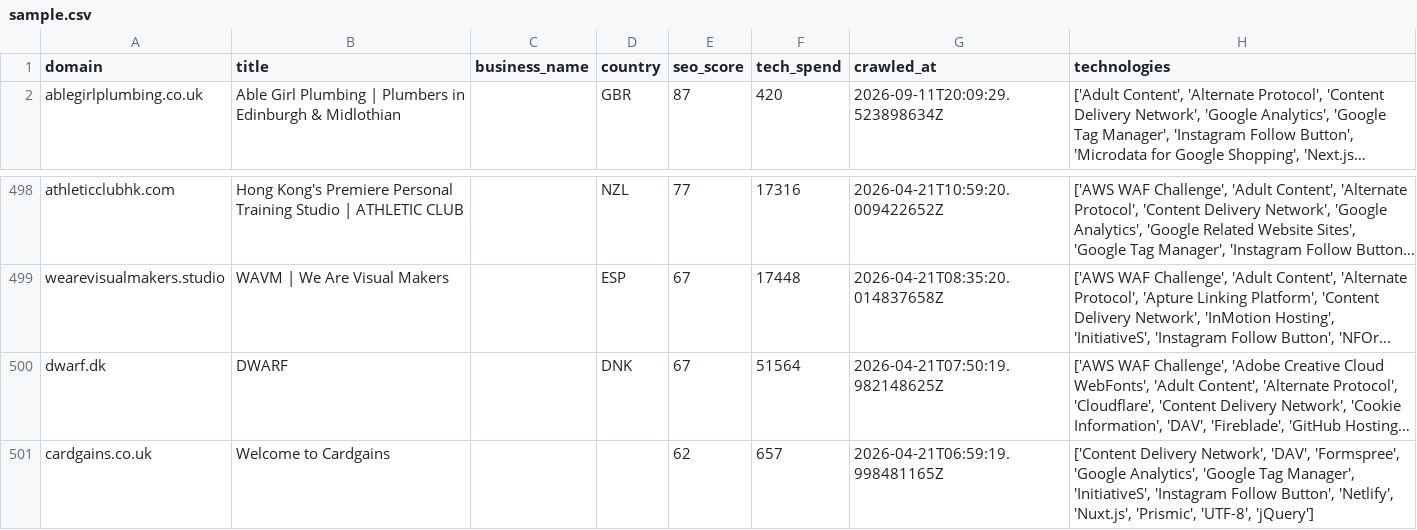
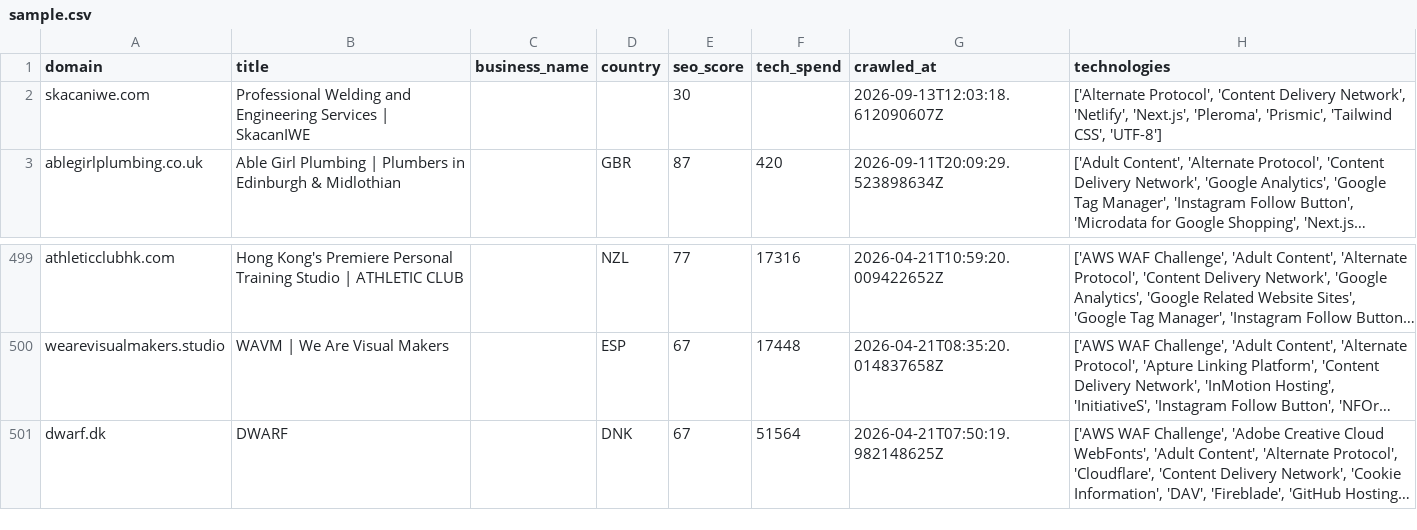
Before and after one commit to AbdulDayyan1/tech-stack-datasets, a CSV file: leads/companies-using-prismic/sample.csv, drawn as a sheet; only a part is shown, gaps mark what is left out; long unchanged cells end in …; removed rows and columns are numbered as before the commit, all else as after; the diff names each change by its address in the sheet, - before the commit and + after, or states it on an @@ line.

```diff
--- a/leads/companies-using-prismic/sample.csv
+++ b/leads/companies-using-prismic/sample.csv
+row 2: skacaniwe.com | Professional Welding and Engineering Services | SkacanIWE |  |  | 30 |  | 2026-09-13T12:03:18.612090607Z | ['Alternate Protocol', 'Content Delivery Network', 'Netlify', 'Next.js', 'Pleroma', 'Prismic', 'Tailwind CSS', 'UTF-8']
-row 501: cardgains.co.uk | Welcome to Cardgains |  |  | 62 | 657 | 2026-04-21T06:59:19.998481165Z | ['Content Delivery Network', 'DAV', 'Formspree', 'Google Analytics', 'Google Tag Manager', 'InitiativeS', 'Instagram Follow Button', 'Netlify', 'Nuxt.js', 'Prismic', 'UTF-8', 'jQuery']
```
Also changed, not shown: leads/companies-using-contentful/sample.csv, leads/companies-using-datocms/sample.csv, 12 other files.
